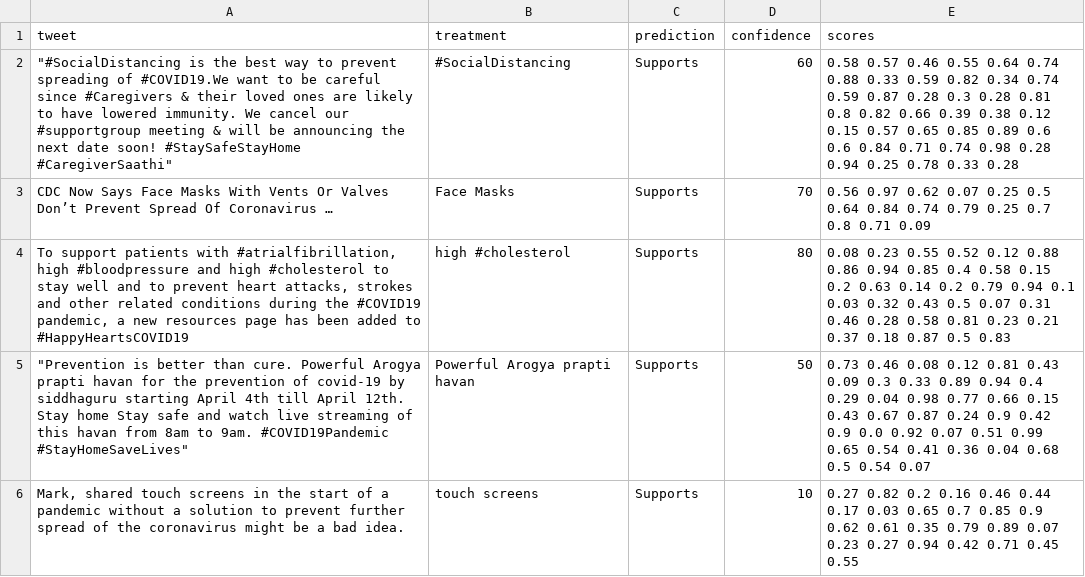
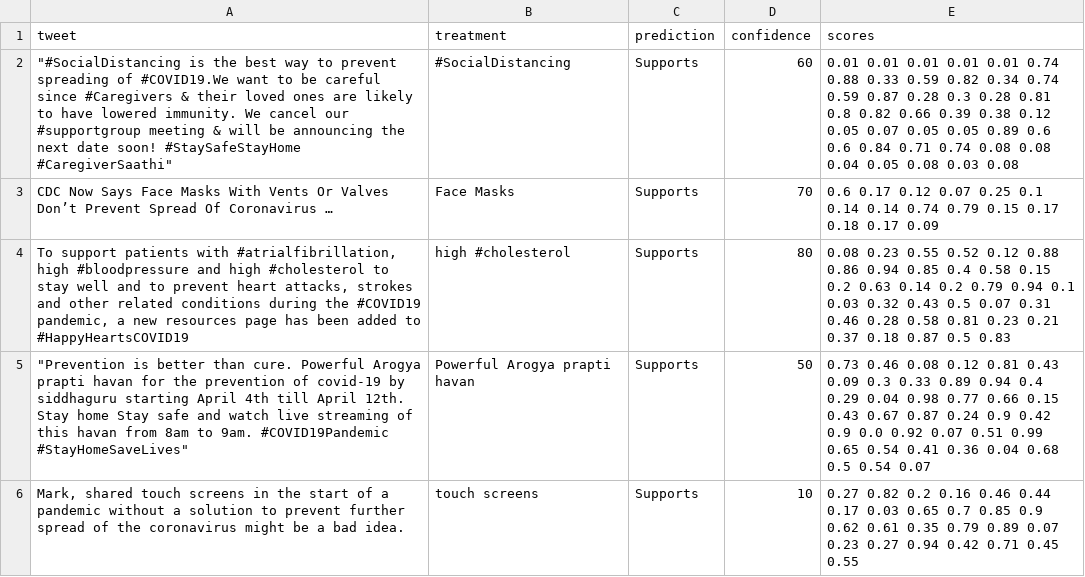
Before and after one commit to ethanm88/covid-misinformation-interface, a CSV file: data/covid.csv, drawn as a sheet.

```diff
--- a/data/covid.csv
+++ b/data/covid.csv
@@ -1,4 +1,4 @@
 tweet,treatment,prediction,confidence,scores
-"""#SocialDistancing is the best way to prevent spreading of #COVID19.We want to be careful since #Caregivers & their loved ones are likely to have lowered immunity. We cancel our #supportgroup meeting & will be announcing the next date soon! #StaySafeStayHome #CaregiverSaathi""",#SocialDistancing,Supports,60,0.58 0.57 0.46 0.55 0.64 0.74 0.88 0.33 0.59 0.82 0.34 0.74 0.59 0.87 0.28 0.3 0.28 0.81 0.8 0.82 0.66 0.39 0.38 0.12 0.15 0.57 0.65 0.85 0.89 0.6 0.6 0.84 0.71 0.74 0.98 0.28 0.94 0.25 0.78 0.33 0.28
-CDC Now Says Face Masks With Vents Or Valves Don’t Prevent Spread Of Coronavirus  …,Face Masks,Supports,70,0.56 0.97 0.62 0.07 0.25 0.5 0.64 0.84 0.74 0.79 0.25 0.7 0.8 0.71 0.09
+"""#SocialDistancing is the best way to prevent spreading of #COVID19.We want to be careful since #Caregivers & their loved ones are likely to have lowered immunity. We cancel our #supportgroup meeting & will be announcing the next date soon! #StaySafeStayHome #CaregiverSaathi""",#SocialDistancing,Supports,60,0.01 0.01 0.01 0.01 0.01 0.74 0.88 0.33 0.59 0.82 0.34 0.74 0.59 0.87 0.28 0.3 0.28 0.81 0.8 0.82 0.66 0.39 0.38 0.12 0.05 0.07 0.05 0.05 0.89 0.6 0.6 0.84 0.71 0.74 0.08 0.08 0.04 0.05 0.08 0.03 0.08
+CDC Now Says Face Masks With Vents Or Valves Don’t Prevent Spread Of Coronavirus  …,Face Masks,Supports,70,0.6 0.17 0.12 0.07 0.25 0.1 0.14 0.14 0.74 0.79 0.15 0.17 0.18 0.17 0.09
 "To support patients with #atrialfibrillation, high #bloodpressure and high #cholesterol to stay well and to prevent heart attacks, strokes and other related conditions during the #COVID19 pandemic, a new resources page has been added to   #HappyHeartsCOVID19",high #cholesterol,Supports,80,0.08 0.23 0.55 0.52 0.12 0.88 0.86 0.94 0.85 0.4 0.58 0.15 0.2 0.63 0.14 0.2 0.79 0.94 0.1 0.03 0.32 0.43 0.5 0.07 0.31 0.46 0.28 0.58 0.81 0.23 0.21 0.37 0.18 0.87 0.5 0.83
```
Also changed, not shown: 3 other files.
